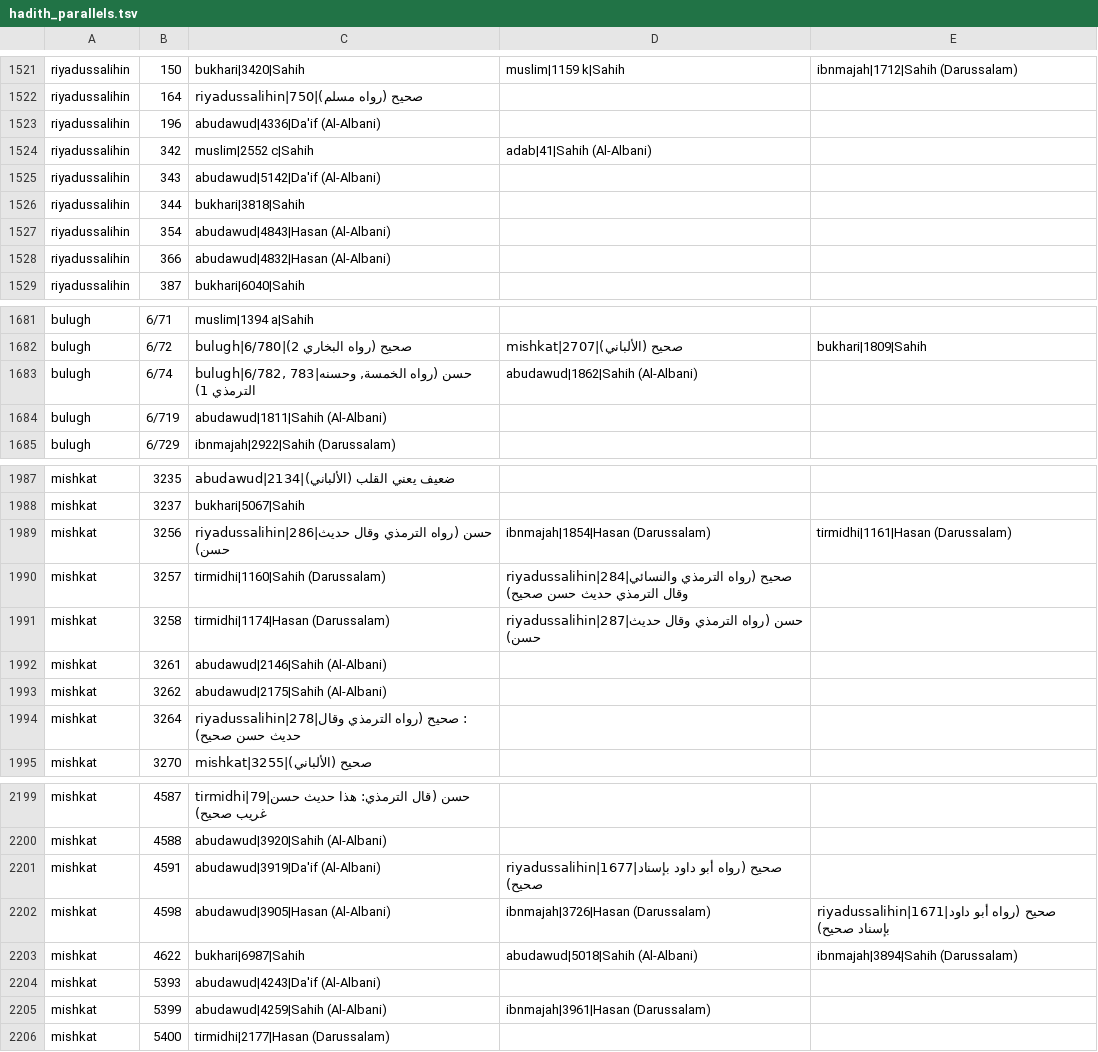
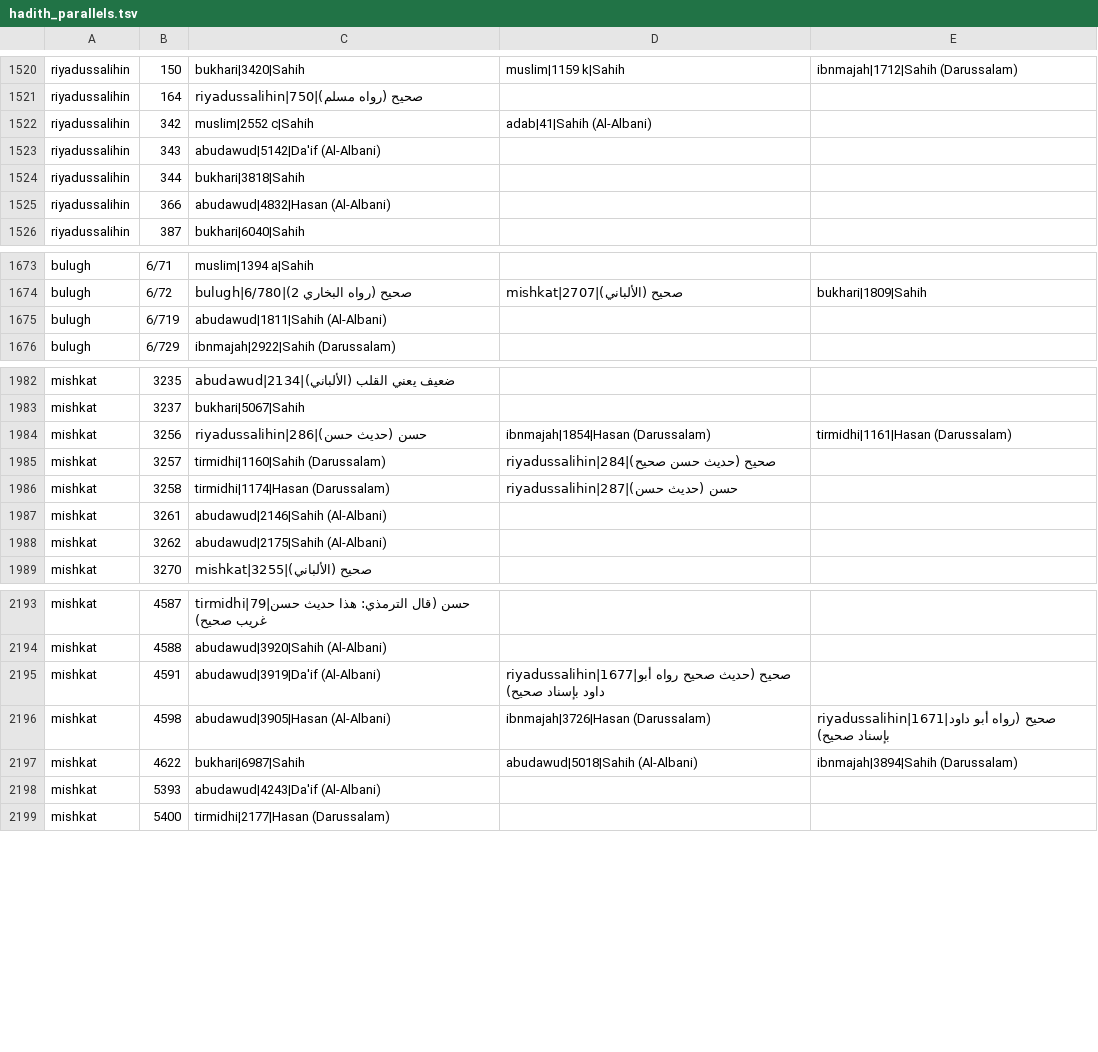
Before and after one commit to z6il/quran_android, a TSV file: app/src/main/assets/hadith_parallels.tsv, drawn as a sheet; only a part is shown, gaps mark what is left out; the diff covers the shown part only.

```diff
--- a/app/src/main/assets/hadith_parallels.tsv
+++ b/app/src/main/assets/hadith_parallels.tsv
@@ -1522,3 +1521,2 @@ riyadussalihin	150	bukhari|3420|Sahih	muslim|1159 k|Sahih	ibnmajah|1712|Sahih (D
 riyadussalihin	164	riyadussalihin|750|صحيح (رواه مسلم)
-riyadussalihin	196	abudawud|4336|Da'if (Al-Albani)
 riyadussalihin	342	muslim|2552 c|Sahih	adab|41|Sahih (Al-Albani)
@@ -1526,3 +1524,2 @@ riyadussalihin	343	abudawud|5142|Da'if (Al-Albani)
 riyadussalihin	344	bukhari|3818|Sahih
-riyadussalihin	354	abudawud|4843|Hasan (Al-Albani)
 riyadussalihin	366	abudawud|4832|Hasan (Al-Albani)
@@ -1682,3 +1674,2 @@ bulugh	6/71	muslim|1394 a|Sahih
 bulugh	6/72	bulugh|6/780|صحيح (رواه البخاري 2)	mishkat|2707|صحيح (الألباني)	bukhari|1809|Sahih
-bulugh	6/74	bulugh|6/782, 783|حسن (رواه الخمسة, وحسنه الترمذي 1)	abudawud|1862|Sahih (Al-Albani)
 bulugh	6/719	abudawud|1811|Sahih (Al-Albani)
@@ -1988,8 +1983,7 @@ mishkat	3235	abudawud|2134|ضعيف يعني القلب (الألباني)
 mishkat	3237	bukhari|5067|Sahih
-mishkat	3256	riyadussalihin|286|حسن (رواه الترمذي وقال حديث حسن)	ibnmajah|1854|Hasan (Darussalam)	tirmidhi|1161|Hasan (Darussalam)
-mishkat	3257	tirmidhi|1160|Sahih (Darussalam)	riyadussalihin|284|صحيح (رواه الترمذي والنسائي وقال الترمذي حديث حسن صحيح)
-mishkat	3258	tirmidhi|1174|Hasan (Darussalam)	riyadussalihin|287|حسن (رواه الترمذي وقال حديث حسن)
+mishkat	3256	riyadussalihin|286|حسن (حديث حسن)	ibnmajah|1854|Hasan (Darussalam)	tirmidhi|1161|Hasan (Darussalam)
+mishkat	3257	tirmidhi|1160|Sahih (Darussalam)	riyadussalihin|284|صحيح (حديث حسن صحيح)
+mishkat	3258	tirmidhi|1174|Hasan (Darussalam)	riyadussalihin|287|حسن (حديث حسن)
 mishkat	3261	abudawud|2146|Sahih (Al-Albani)
 mishkat	3262	abudawud|2175|Sahih (Al-Albani)
-mishkat	3264	riyadussalihin|278|صحيح (رواه الترمذي وقال : حديث حسن صحيح)
 mishkat	3270	mishkat|3255|صحيح (الألباني)
@@ -2200,3 +2194,3 @@ mishkat	4587	tirmidhi|79|حسن (قال الترمذي: هذا حديث حسن
 mishkat	4588	abudawud|3920|Sahih (Al-Albani)
-mishkat	4591	abudawud|3919|Da'if (Al-Albani)	riyadussalihin|1677|صحيح (رواه أبو داود بإسناد صحيح)
+mishkat	4591	abudawud|3919|Da'if (Al-Albani)	riyadussalihin|1677|صحيح (حديث صحيح رواه أبو داود بإسناد صحيح)
 mishkat	4598	abudawud|3905|Hasan (Al-Albani)	ibnmajah|3726|Hasan (Darussalam)	riyadussalihin|1671|صحيح (رواه أبو داود بإسناد صحيح)
@@ -2204,3 +2198,2 @@ mishkat	4622	bukhari|6987|Sahih	abudawud|5018|Sahih (Al-Albani)	ibnmajah|3894|Sa
 mishkat	5393	abudawud|4243|Da'if (Al-Albani)
-mishkat	5399	abudawud|4259|Sahih (Al-Albani)	ibnmajah|3961|Hasan (Darussalam)
 mishkat	5400	tirmidhi|2177|Hasan (Darussalam)
```
Also changed, not shown: 5 added rows, 8 removed rows and 32 edited cells elsewhere in this file, app/src/main/assets/hadith_hidden.tsv, 4 other files.
